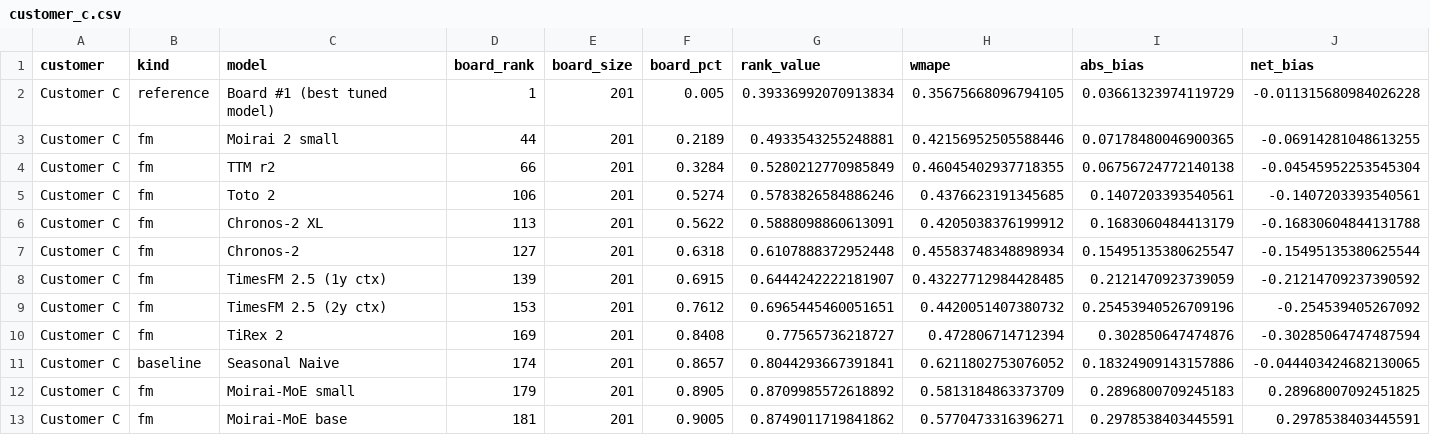
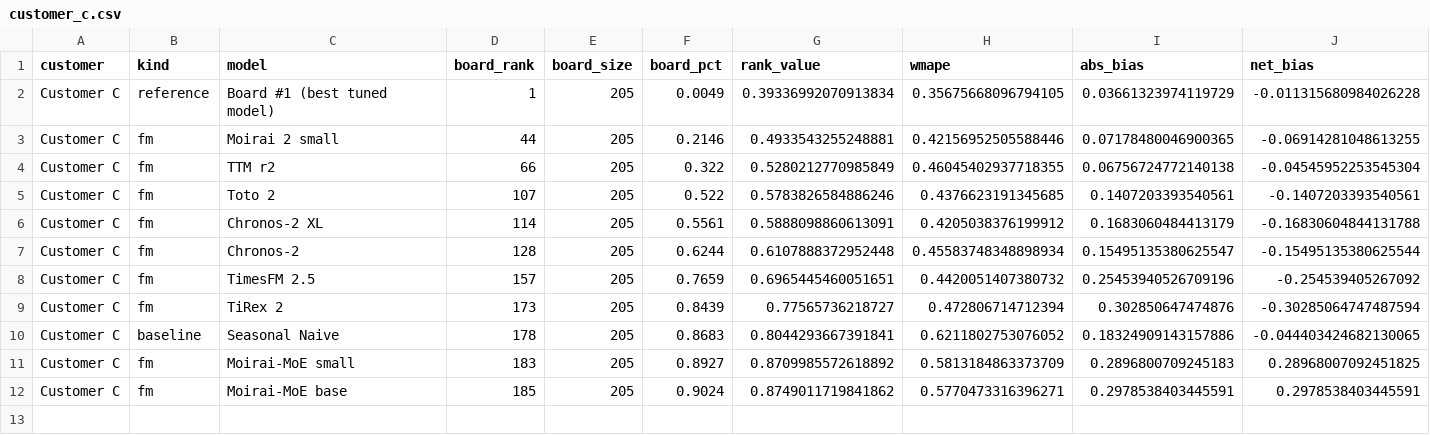
Before and after one commit to Daybreak-Labs/FoundationModelBenchmark, a CSV file: data/scorecards/customer_c.csv, drawn as a sheet; only a part is shown; removed rows and columns are numbered as before the commit, all else as after; rows hold the shown columns only; the diff names each change by its address in the sheet, - before the commit and + after, or states it on an @@ line.

```diff
--- a/data/scorecards/customer_c.csv
+++ b/data/scorecards/customer_c.csv
-E2:E7 (board_size): 201
+E2:E7 (board_size): 205
-F2 (board_pct): 0.005
+F2 (board_pct): 0.0049
-F3 (board_pct): 0.2189
+F3 (board_pct): 0.2146
-F4 (board_pct): 0.3284
+F4 (board_pct): 0.322
-D5 (board_rank): 106
+D5 (board_rank): 107
-F5 (board_pct): 0.5274
+F5 (board_pct): 0.522
-D6 (board_rank): 113
+D6 (board_rank): 114
-F6 (board_pct): 0.5622
+F6 (board_pct): 0.5561
-D7 (board_rank): 127
+D7 (board_rank): 128
-F7 (board_pct): 0.6318
+F7 (board_pct): 0.6244
-row 8: Customer C | fm | TimesFM 2.5 (1y ctx) | 139 | 201 | 0.6915 | 0.6444242222181907 | 0.43227712984428485 | 0.2121470923739059 | -0.21214709237390592
-C8 (model): TimesFM 2.5 (2y ctx)
+C8 (model): TimesFM 2.5
-D8 (board_rank): 153
+D8 (board_rank): 157
-E8:E12 (board_size): 201
+E8:E12 (board_size): 205
-F8 (board_pct): 0.7612
+F8 (board_pct): 0.7659
-D9 (board_rank): 169
+D9 (board_rank): 173
-F9 (board_pct): 0.8408
+F9 (board_pct): 0.8439
-D10 (board_rank): 174
+D10 (board_rank): 178
-F10 (board_pct): 0.8657
+F10 (board_pct): 0.8683
-D11 (board_rank): 179
+D11 (board_rank): 183
-F11 (board_pct): 0.8905
+F11 (board_pct): 0.8927
-D12 (board_rank): 181
+D12 (board_rank): 185
-F12 (board_pct): 0.9005
+F12 (board_pct): 0.9024
```
Also changed, not shown: data/scorecards/customer_a.csv, data/scorecards/customer_b.csv, 8 other files.
